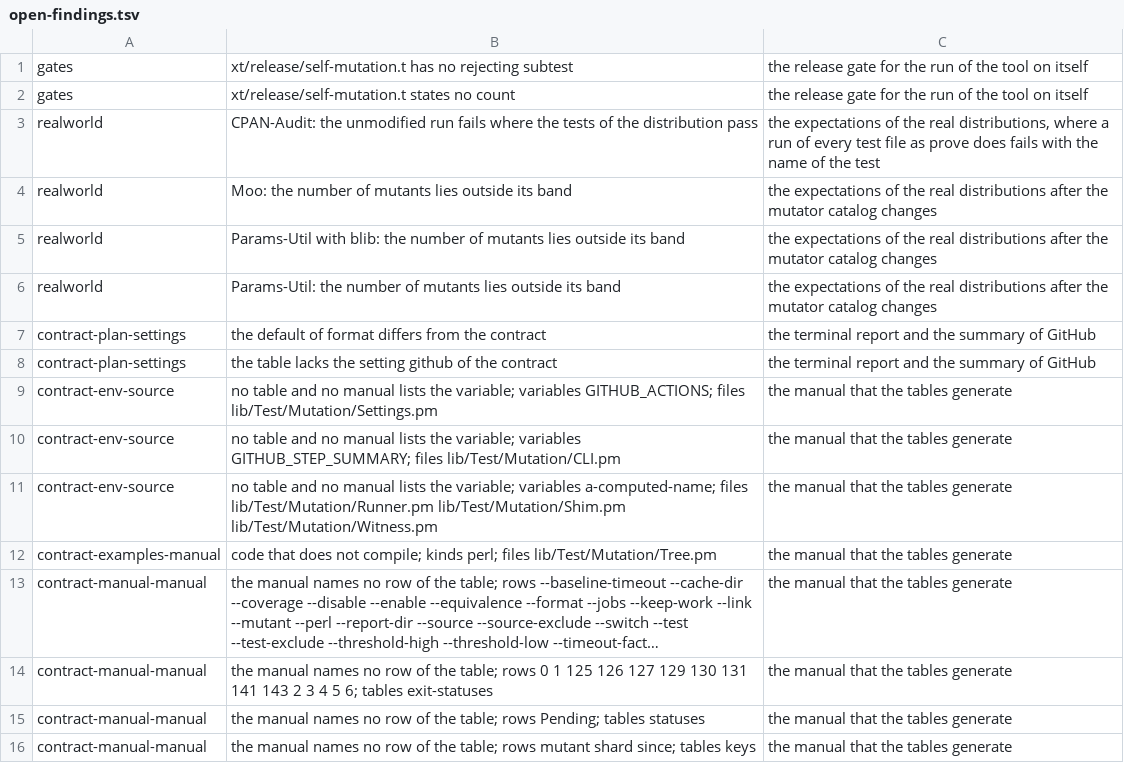
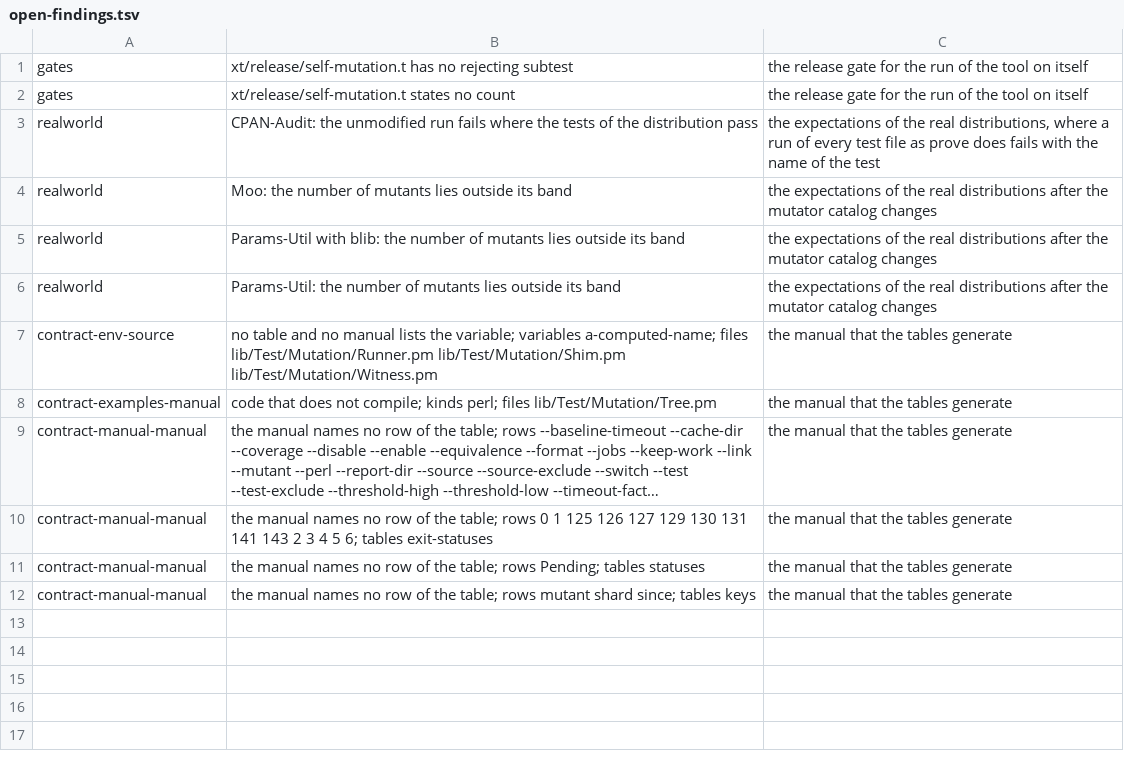
Before and after one commit to P4suta/Test-Mutation, a TSV file: t/open-findings.tsv, drawn as a sheet; long unchanged cells end in …; the diff names each change by its address in the sheet, - before the commit and + after, or states it on an @@ line.

Commit message:
feat(report): show mutation results by source file

```diff
--- a/t/open-findings.tsv
+++ b/t/open-findings.tsv
-row 7: contract-plan-settings | the default of format differs from the contract | the terminal report and the summary of GitHub
-row 8: contract-plan-settings | the table lacks the setting github of the contract | the terminal report and the summary of GitHub
-row 9: contract-env-source | no table and no manual lists the variable; variables GITHUB_ACTIONS; files lib/Test/Mutation/Settings.pm | the manual that the tables generate
-row 10: contract-env-source | no table and no manual lists the variable; variables GITHUB_STEP_SUMMARY; files lib/Test/Mutation/CLI.pm | the manual that the tables generate
```
Also changed, not shown: 32 other files.
